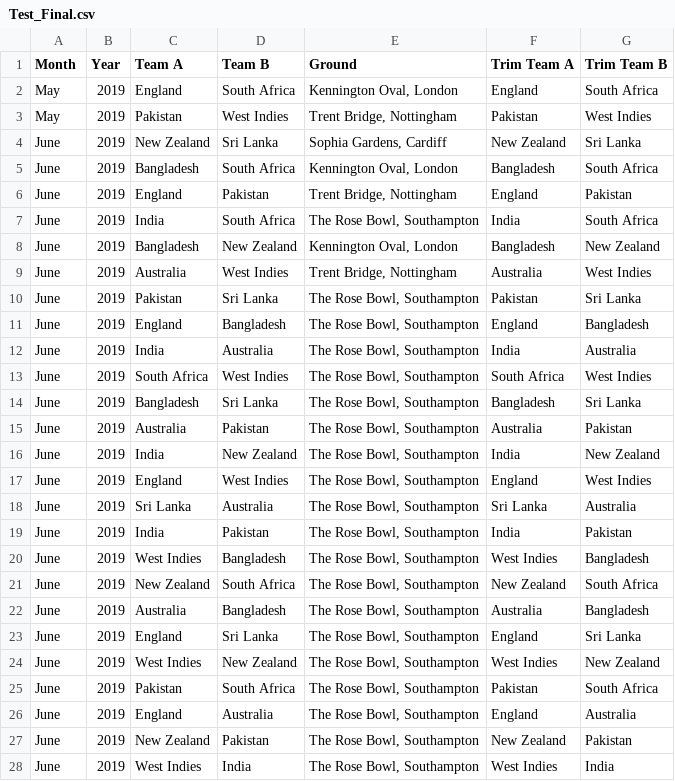
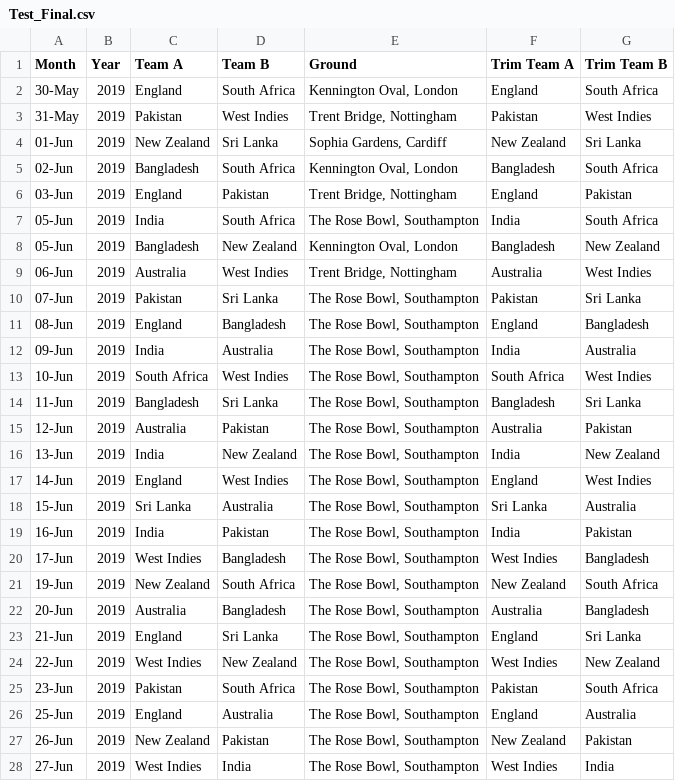
Before and after one commit to RutvijBhutaiya/Cricket-World-Cup-2019, a CSV file: Test_Final.csv, drawn as a sheet; only a part is shown; the diff covers the shown part only.

Commit message:
Improve and Updated

```diff
--- a/Test_Final.csv
+++ b/Test_Final.csv
@@ -1,28 +1,28 @@
 Month,Year,Team A,Team B,Ground,Trim Team A,Trim Team B
-May,2019,England, South Africa,"Kennington Oval, London",England,South Africa
-May,2019,Pakistan, West Indies,"Trent Bridge, Nottingham",Pakistan,West Indies
-June,2019,New Zealand, Sri Lanka,"Sophia Gardens, Cardiff",New Zealand,Sri Lanka
-June,2019,Bangladesh, South Africa,"Kennington Oval, London",Bangladesh,South Africa
-June,2019,England, Pakistan,"Trent Bridge, Nottingham",England,Pakistan
-June,2019,India, South Africa,"The Rose Bowl, Southampton",India,South Africa
-June,2019,Bangladesh, New Zealand,"Kennington Oval, London",Bangladesh,New Zealand
-June,2019,Australia, West Indies,"Trent Bridge, Nottingham",Australia,West Indies
-June,2019,Pakistan ,Sri Lanka,"The Rose Bowl, Southampton",Pakistan,Sri Lanka
-June,2019,England ,Bangladesh,"The Rose Bowl, Southampton",England,Bangladesh
-June,2019,India ,Australia,"The Rose Bowl, Southampton",India,Australia
-June,2019,South Africa ,West Indies,"The Rose Bowl, Southampton",South Africa,West Indies
-June,2019,Bangladesh ,Sri Lanka,"The Rose Bowl, Southampton",Bangladesh,Sri Lanka
-June,2019,Australia ,Pakistan,"The Rose Bowl, Southampton",Australia,Pakistan
-June,2019,India ,New Zealand,"The Rose Bowl, Southampton",India,New Zealand
-June,2019,England ,West Indies,"The Rose Bowl, Southampton",England,West Indies
-June,2019,Sri Lanka ,Australia,"The Rose Bowl, Southampton",Sri Lanka,Australia
-June,2019,India ,Pakistan,"The Rose Bowl, Southampton",India,Pakistan
-June,2019,West Indies ,Bangladesh,"The Rose Bowl, Southampton",West Indies,Bangladesh
-June,2019,New Zealand ,South Africa,"The Rose Bowl, Southampton",New Zealand,South Africa
-June,2019,Australia ,Bangladesh,"The Rose Bowl, Southampton",Australia,Bangladesh
-June,2019,England ,Sri Lanka,"The Rose Bowl, Southampton",England,Sri Lanka
-June,2019,West Indies ,New Zealand,"The Rose Bowl, Southampton",West Indies,New Zealand
-June,2019,Pakistan ,South Africa,"The Rose Bowl, Southampton",Pakistan,South Africa
-June,2019,England ,Australia,"The Rose Bowl, Southampton",England,Australia
-June,2019,New Zealand ,Pakistan,"The Rose Bowl, Southampton",New Zealand,Pakistan
-June,2019,West Indies ,India,"The Rose Bowl, Southampton",West Indies,India
+30-May,2019,England, South Africa,"Kennington Oval, London",England,South Africa
+31-May,2019,Pakistan, West Indies,"Trent Bridge, Nottingham",Pakistan,West Indies
+01-Jun,2019,New Zealand, Sri Lanka,"Sophia Gardens, Cardiff",New Zealand,Sri Lanka
+02-Jun,2019,Bangladesh, South Africa,"Kennington Oval, London",Bangladesh,South Africa
+03-Jun,2019,England, Pakistan,"Trent Bridge, Nottingham",England,Pakistan
+05-Jun,2019,India, South Africa,"The Rose Bowl, Southampton",India,South Africa
+05-Jun,2019,Bangladesh, New Zealand,"Kennington Oval, London",Bangladesh,New Zealand
+06-Jun,2019,Australia, West Indies,"Trent Bridge, Nottingham",Australia,West Indies
+07-Jun,2019,Pakistan ,Sri Lanka,"The Rose Bowl, Southampton",Pakistan,Sri Lanka
+08-Jun,2019,England ,Bangladesh,"The Rose Bowl, Southampton",England,Bangladesh
+09-Jun,2019,India ,Australia,"The Rose Bowl, Southampton",India,Australia
+10-Jun,2019,South Africa ,West Indies,"The Rose Bowl, Southampton",South Africa,West Indies
+11-Jun,2019,Bangladesh ,Sri Lanka,"The Rose Bowl, Southampton",Bangladesh,Sri Lanka
+12-Jun,2019,Australia ,Pakistan,"The Rose Bowl, Southampton",Australia,Pakistan
+13-Jun,2019,India ,New Zealand,"The Rose Bowl, Southampton",India,New Zealand
+14-Jun,2019,England ,West Indies,"The Rose Bowl, Southampton",England,West Indies
+15-Jun,2019,Sri Lanka ,Australia,"The Rose Bowl, Southampton",Sri Lanka,Australia
+16-Jun,2019,India ,Pakistan,"The Rose Bowl, Southampton",India,Pakistan
+17-Jun,2019,West Indies ,Bangladesh,"The Rose Bowl, Southampton",West Indies,Bangladesh
+19-Jun,2019,New Zealand ,South Africa,"The Rose Bowl, Southampton",New Zealand,South Africa
+20-Jun,2019,Australia ,Bangladesh,"The Rose Bowl, Southampton",Australia,Bangladesh
+21-Jun,2019,England ,Sri Lanka,"The Rose Bowl, Southampton",England,Sri Lanka
+22-Jun,2019,West Indies ,New Zealand,"The Rose Bowl, Southampton",West Indies,New Zealand
+23-Jun,2019,Pakistan ,South Africa,"The Rose Bowl, Southampton",Pakistan,South Africa
+25-Jun,2019,England ,Australia,"The Rose Bowl, Southampton",England,Australia
+26-Jun,2019,New Zealand ,Pakistan,"The Rose Bowl, Southampton",New Zealand,Pakistan
+27-Jun,2019,West Indies ,India,"The Rose Bowl, Southampton",West Indies,India
```
Also changed, not shown: 10 edited cells elsewhere in this file.
